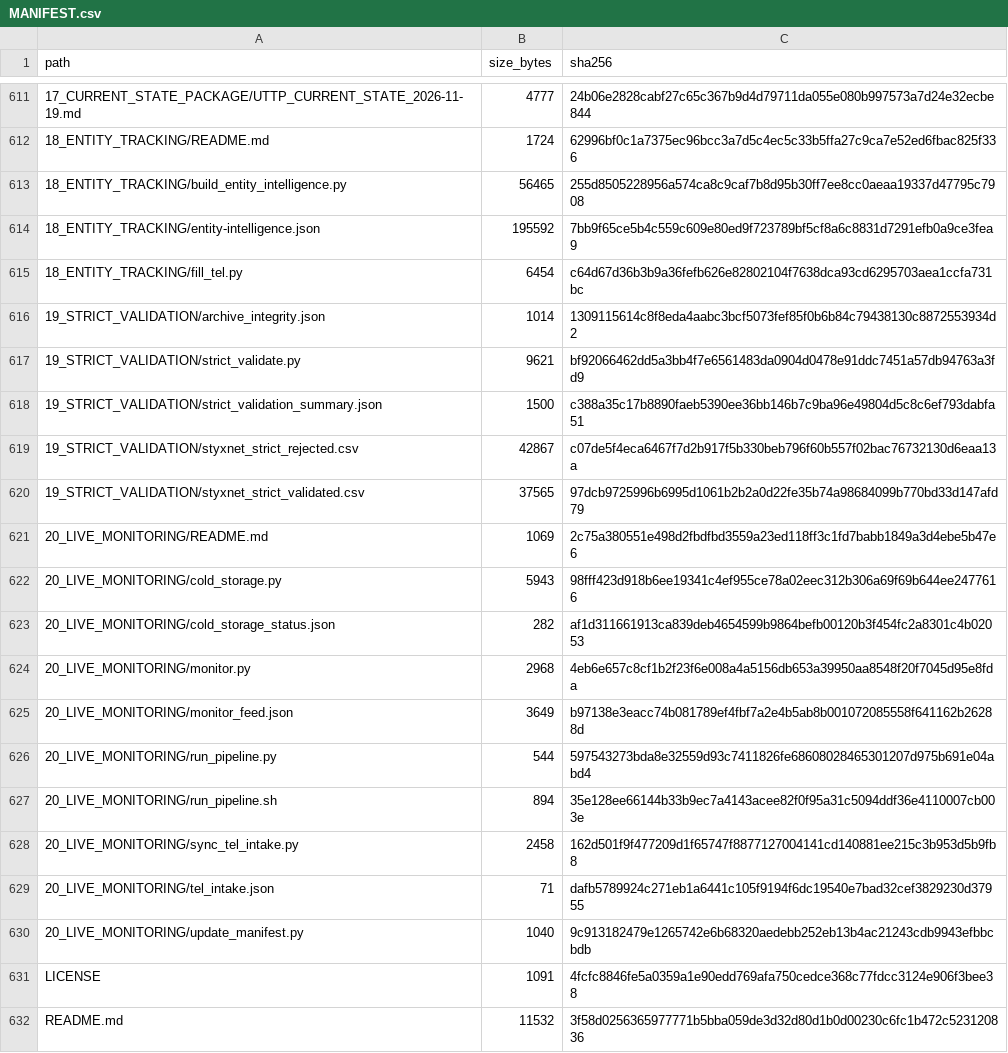
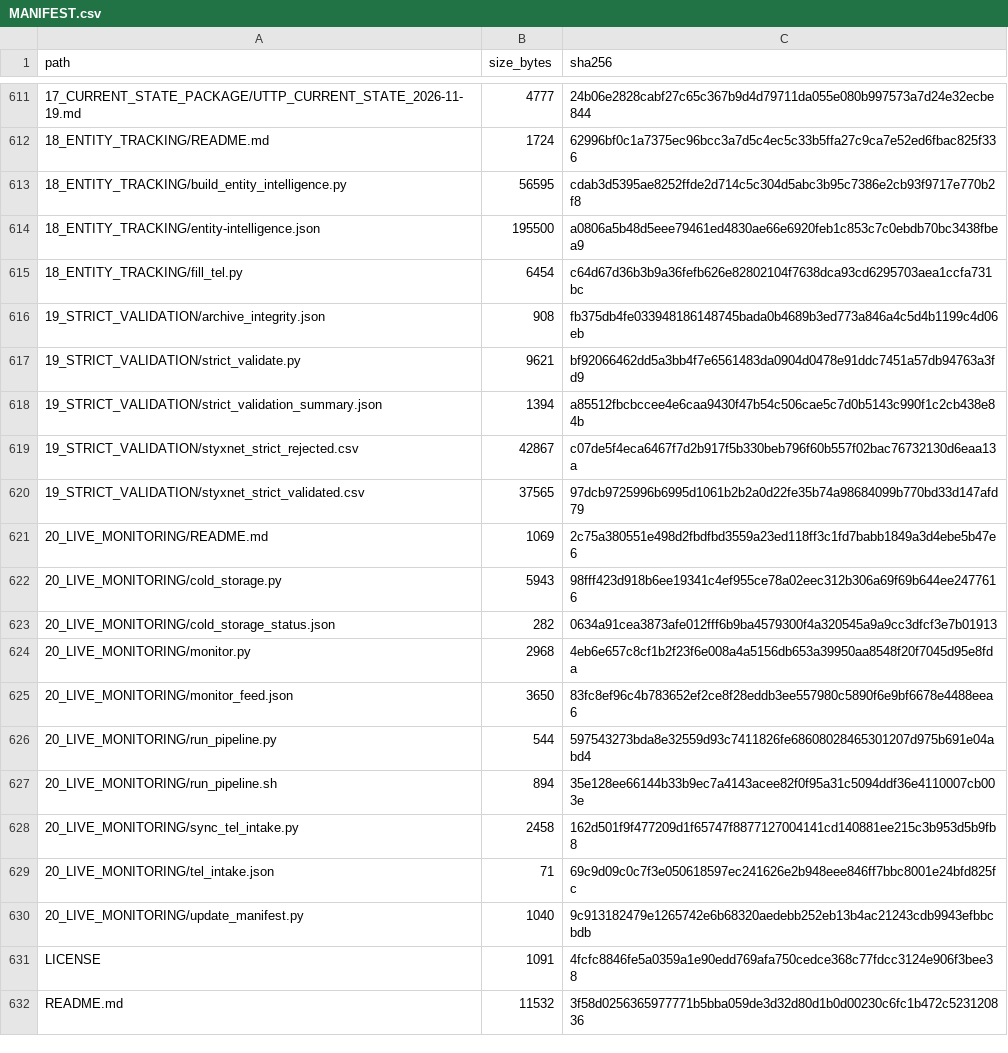
Before and after one commit to AnonCatalyst/UTTP, a CSV file: 00_READ_FIRST/MANIFEST.csv, drawn as a sheet; only a part is shown, gaps mark what is left out.

```diff
--- a/00_READ_FIRST/MANIFEST.csv
+++ b/00_READ_FIRST/MANIFEST.csv
@@ -612,8 +612,8 @@ path,size_bytes,sha256
 18_ENTITY_TRACKING/README.md,1724,62996bf0c1a7375ec96bcc3a7d5c4ec5c33b5ffa27c9ca7e52ed6fbac825f336
-18_ENTITY_TRACKING/build_entity_intelligence.py,56465,255d8505228956a574ca8c9caf7b8d95b30ff7ee8cc0aeaa19337d47795c7908
-18_ENTITY_TRACKING/entity-intelligence.json,195592,7bb9f65ce5b4c559c609e80ed9f723789bf5cf8a6c8831d7291efb0a9ce3fea9
+18_ENTITY_TRACKING/build_entity_intelligence.py,56595,cdab3d5395ae8252ffde2d714c5c304d5abc3b95c7386e2cb93f9717e770b2f8
+18_ENTITY_TRACKING/entity-intelligence.json,195500,a0806a5b48d5eee79461ed4830ae66e6920feb1c853c7c0ebdb70bc3438fbea9
 18_ENTITY_TRACKING/fill_tel.py,6454,c64d67d36b3b9a36fefb626e82802104f7638dca93cd6295703aea1ccfa731bc
-19_STRICT_VALIDATION/archive_integrity.json,1014,1309115614c8f8eda4aabc3bcf5073fef85f0b6b84c79438130c8872553934d2
+19_STRICT_VALIDATION/archive_integrity.json,908,fb375db4fe033948186148745bada0b4689b3ed773a846a4c5d4b1199c4d06eb
 19_STRICT_VALIDATION/strict_validate.py,9621,bf92066462dd5a3bb4f7e6561483da0904d0478e91ddc7451a57db94763a3fd9
-19_STRICT_VALIDATION/strict_validation_summary.json,1500,c388a35c17b8890faeb5390ee36bb146b7c9ba96e49804d5c8c6ef793dabfa51
+19_STRICT_VALIDATION/strict_validation_summary.json,1394,a85512fbcbccee4e6caa9430f47b54c506cae5c7d0b5143c990f1c2cb438e84b
 19_STRICT_VALIDATION/styxnet_strict_rejected.csv,42867,c07de5f4eca6467f7d2b917f5b330beb796f60b557f02bac76732130d6eaa13a
@@ -622,5 +622,5 @@ path,size_bytes,sha256
 20_LIVE_MONITORING/cold_storage.py,5943,98fff423d918b6ee19341c4ef955ce78a02eec312b306a69f69b644ee2477616
-20_LIVE_MONITORING/cold_storage_status.json,282,af1d311661913ca839deb4654599b9864befb00120b3f454fc2a8301c4b02053
+20_LIVE_MONITORING/cold_storage_status.json,282,0634a91cea3873afe012fff6b9ba4579300f4a320545a9a9cc3dfcf3e7b01913
 20_LIVE_MONITORING/monitor.py,2968,4eb6e657c8cf1b2f23f6e008a4a5156db653a39950aa8548f20f7045d95e8fda
-20_LIVE_MONITORING/monitor_feed.json,3649,b97138e3eacc74b081789ef4fbf7a2e4b5ab8b001072085558f641162b26288d
+20_LIVE_MONITORING/monitor_feed.json,3650,83fc8ef96c4b783652ef2ce8f28eddb3ee557980c5890f6e9bf6678e4488eea6
 20_LIVE_MONITORING/run_pipeline.py,544,597543273bda8e32559d93c7411826fe68608028465301207d975b691e04abd4
@@ -628,3 +628,3 @@ path,size_bytes,sha256
 20_LIVE_MONITORING/sync_tel_intake.py,2458,162d501f9f477209d1f65747f8877127004141cd140881ee215c3b953d5b9fb8
-20_LIVE_MONITORING/tel_intake.json,71,dafb5789924c271eb1a6441c105f9194f6dc19540e7bad32cef3829230d37955
+20_LIVE_MONITORING/tel_intake.json,71,69c9d09c0c7f3e050618597ec241626e2b948eee846ff7bbc8001e24bfd825fc
 20_LIVE_MONITORING/update_manifest.py,1040,9c913182479e1265742e6b68320aedebb252eb13b4ac21243cdb9943efbbcbdb
```
Also changed, not shown: 8 other files.
